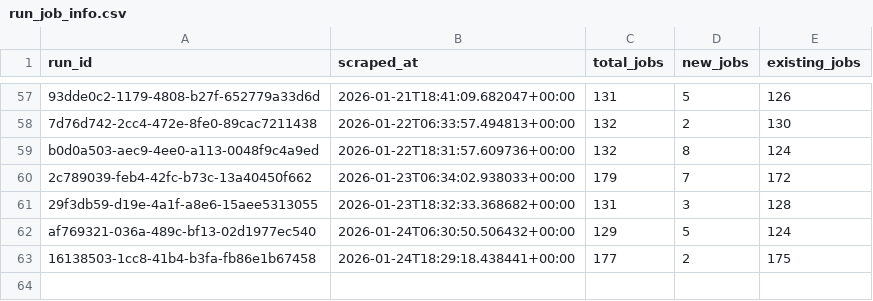
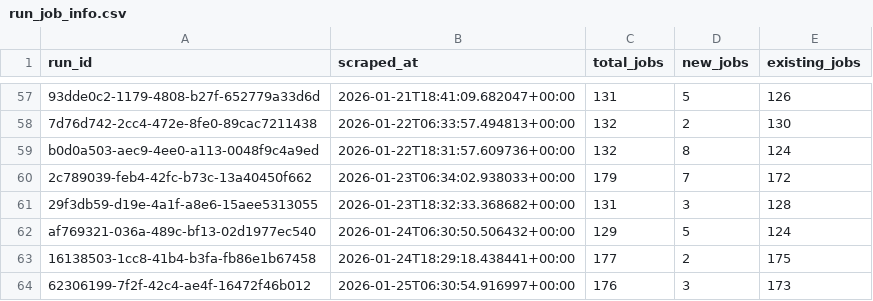
Before and after one commit to tanprabhu/job-market-pulse, a CSV file: data/processed/run_job_info.csv, drawn as a sheet; only a part is shown, gaps mark what is left out.

```diff
--- a/data/processed/run_job_info.csv
+++ b/data/processed/run_job_info.csv
@@ -63 +63,2 @@ af769321-036a-489c-bf13-02d1977ec540,2026-01-24T06:30:50.506432+00:00,129,5,124
 16138503-1cc8-41b4-b3fa-fb86e1b67458,2026-01-24T18:29:18.438441+00:00,177,2,175
+62306199-7f2f-42c4-ae4f-16472f46b012,2026-01-25T06:30:54.916997+00:00,176,3,173
```
Also changed, not shown: data/meta/scrape_runs.csv, data/processed/data_clean.csv, 1 other file.
